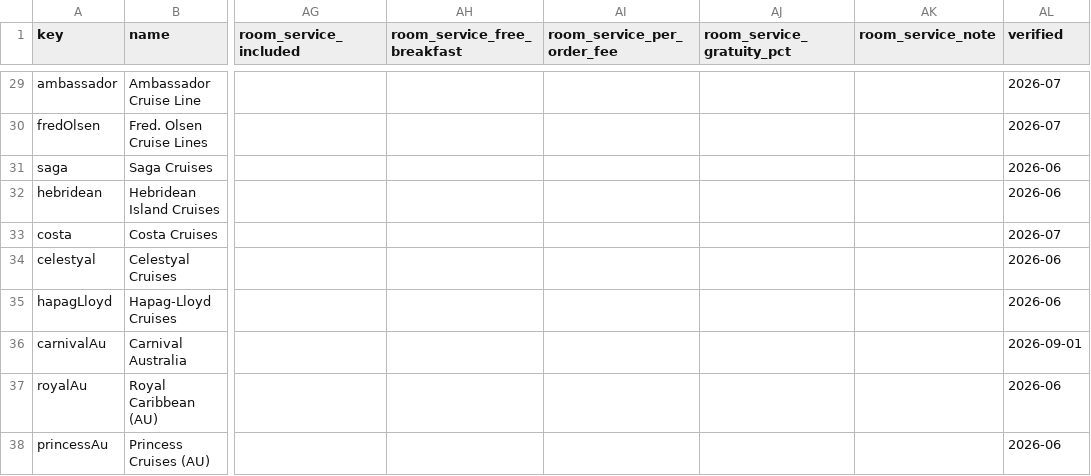
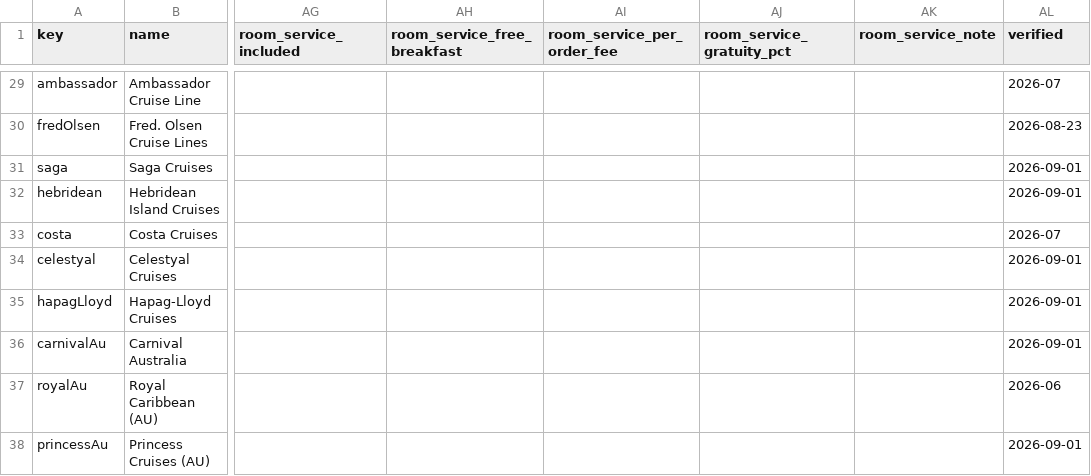
Before and after one commit to NorgeNED/cruiseclarify-data, a CSV file: cruise-costs.csv, drawn as a sheet; only a part is shown, gaps mark what is left out; the diff covers the shown part only; the diff names each change by its address in the sheet, - before the commit and + after, or states it on an @@ line.

```diff
--- a/cruise-costs.csv
+++ b/cruise-costs.csv
-AL30 (verified): 2026-07
+AL30 (verified): 2026-08-23
-AL31:AL32 (verified): 2026-06
+AL31:AL32 (verified): 2026-09-01
-AL34:AL35 (verified): 2026-06
+AL34:AL35 (verified): 2026-09-01
-AL38 (verified): 2026-06
+AL38 (verified): 2026-09-01
```
Also changed, not shown: 26 edited cells elsewhere in this file, 2 other files.
